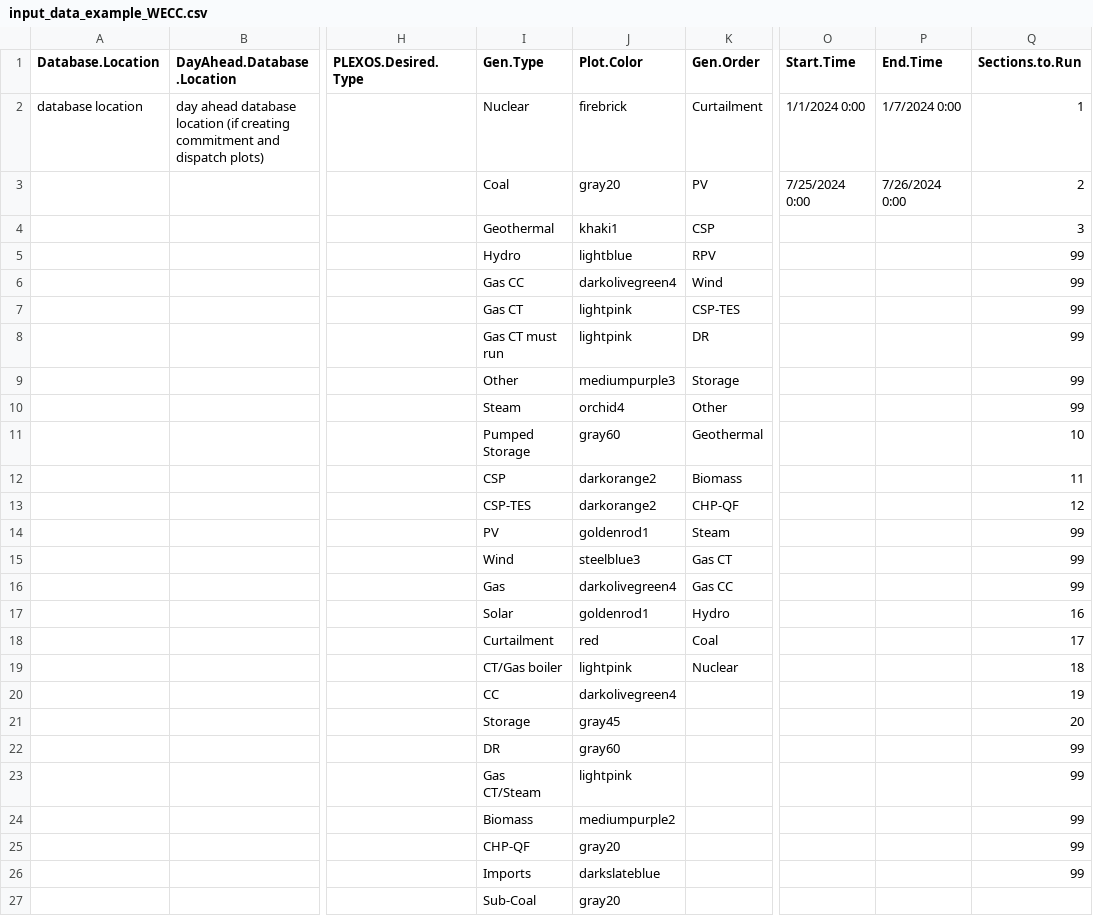
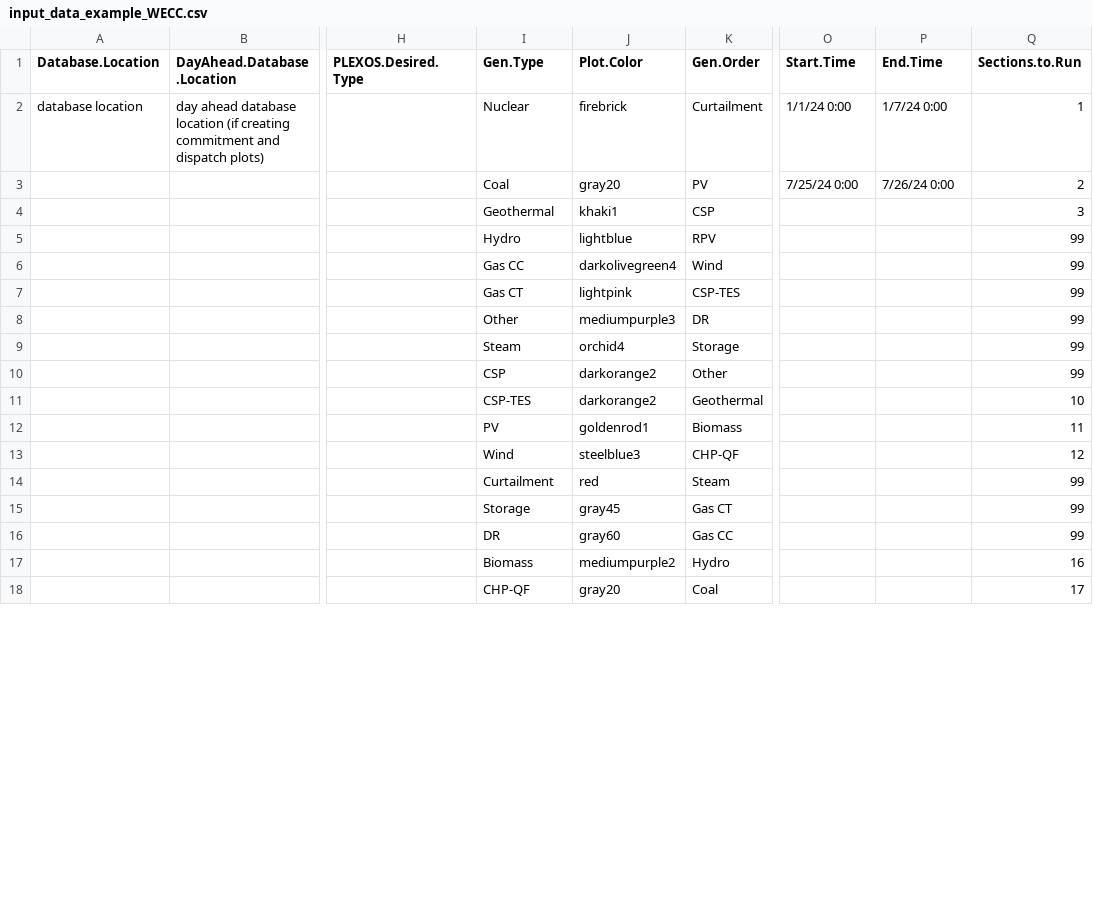
Before and after one commit to NREL/MAGMA, a CSV file: Examples/input_data_example_WECC.csv, drawn as a sheet; only a part is shown, gaps mark what is left out; removed rows and columns are numbered as before the commit, all else as after; rows hold the shown columns only; the diff covers the shown part only; the diff names each change by its address in the sheet, - before the commit and + after, or states it on an @@ line.

```diff
--- a/Examples/input_data_example_WECC.csv
+++ b/Examples/input_data_example_WECC.csv
-O2 (Start.Time): 1/1/2024 0:00
+O2 (Start.Time): 1/1/24 0:00
-P2 (End.Time): 1/7/2024 0:00
+P2 (End.Time): 1/7/24 0:00
-O3 (Start.Time): 7/25/2024 0:00
+O3 (Start.Time): 7/25/24 0:00
-P3 (End.Time): 7/26/2024 0:00
+P3 (End.Time): 7/26/24 0:00
-row 8:  |  |  | Gas CT must run | lightpink | DR |  |  | 99
-K8 (Gen.Order): Storage
+K8 (Gen.Order): DR
-K9 (Gen.Order): Other
+K9 (Gen.Order): Storage
+row 10:  |  |  | CSP | darkorange2 | Other |  |  | 99
-I11 (Gen.Type): Pumped Storage
+I11 (Gen.Type): CSP-TES
-J11 (Plot.Color): gray60
+J11 (Plot.Color): darkorange2
-I12 (Gen.Type): CSP
+I12 (Gen.Type): PV
-J12 (Plot.Color): darkorange2
+J12 (Plot.Color): goldenrod1
-I13 (Gen.Type): CSP-TES
+I13 (Gen.Type): Wind
-J13 (Plot.Color): darkorange2
+J13 (Plot.Color): steelblue3
-I14 (Gen.Type): PV
+I14 (Gen.Type): Curtailment
-J14 (Plot.Color): goldenrod1
+J14 (Plot.Color): red
-I15 (Gen.Type): Wind
+I15 (Gen.Type): Storage
-J15 (Plot.Color): steelblue3
+J15 (Plot.Color): gray45
-row 16:  |  |  | Gas | darkolivegreen4 | Gas CC |  |  | 99
-row 17:  |  |  | Solar | goldenrod1 | Hydro |  |  | 16
-row 18:  |  |  | Curtailment | red | Coal |  |  | 17
-row 19:  |  |  | CT/Gas boiler | lightpink | Nuclear |  |  | 18
-row 20:  |  |  | CC | darkolivegreen4 |  |  |  | 19
-row 21:  |  |  | Storage | gray45 |  |  |  | 20
-K16 (Gen.Order): (empty)
+K16 (Gen.Order): Gas CC
-row 23:  |  |  | Gas CT/Steam | lightpink |  |  |  | 99
-K17 (Gen.Order): (empty)
+K17 (Gen.Order): Hydro
-Q17 (Sections.to.Run): 99
+Q17 (Sections.to.Run): 16
-K18 (Gen.Order): (empty)
+K18 (Gen.Order): Coal
-Q18 (Sections.to.Run): 99
+Q18 (Sections.to.Run): 17
-row 26:  |  |  | Imports | darkslateblue |  |  |  | 99
-row 27:  |  |  | Sub-Coal | gray20
```
Also changed, not shown: 7 added rows, 1 removed row and 2 edited cells elsewhere in this file, Examples/input_data_example_EI.csv.
